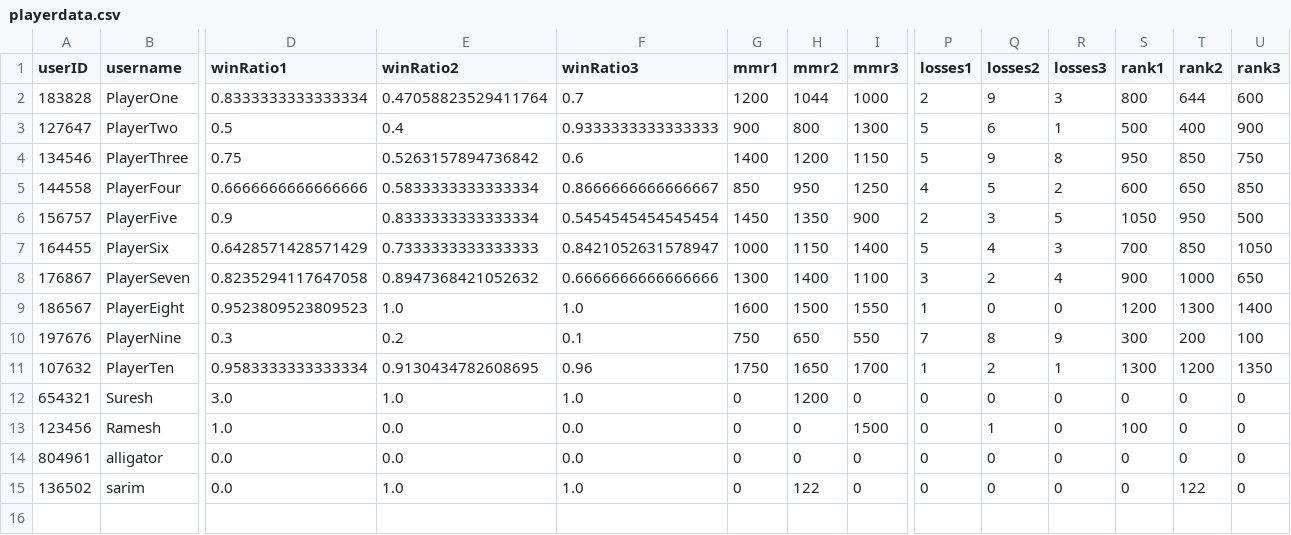
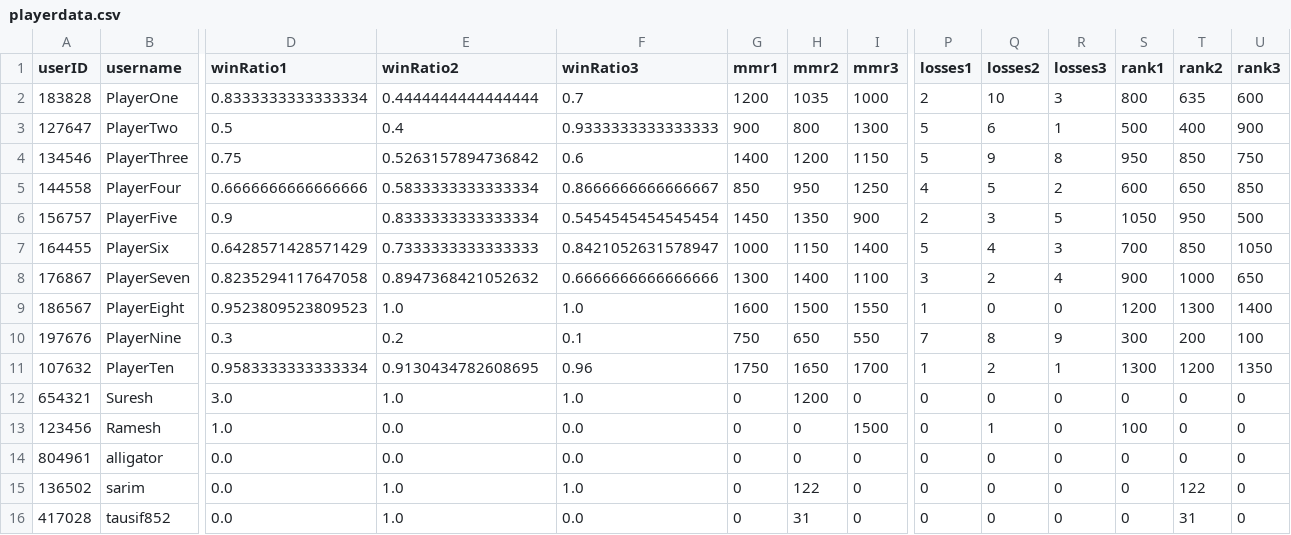
Before and after one commit to SarimEkram/Multiplayer-Board-platform, a CSV file: playerdata.csv, drawn as a sheet; only a part is shown, gaps mark what is left out; rows hold the shown columns only; the diff names each change by its address in the sheet, - before the commit and + after, or states it on an @@ line.

```diff
--- a/playerdata.csv
+++ b/playerdata.csv
-E2 (winRatio2): 0.47058823529411764
+E2 (winRatio2): 0.4444444444444444
-H2 (mmr2): 1044
+H2 (mmr2): 1035
-Q2 (losses2): 9
+Q2 (losses2): 10
-T2 (rank2): 644
+T2 (rank2): 635
+row 16: 417028 | tausif852 | 0.0 | 1.0 | 0.0 | 0 | 31 | 0 | 0 | 0 | 0 | 0 | 31 | 0
```
Also changed, not shown: 2 other files.
